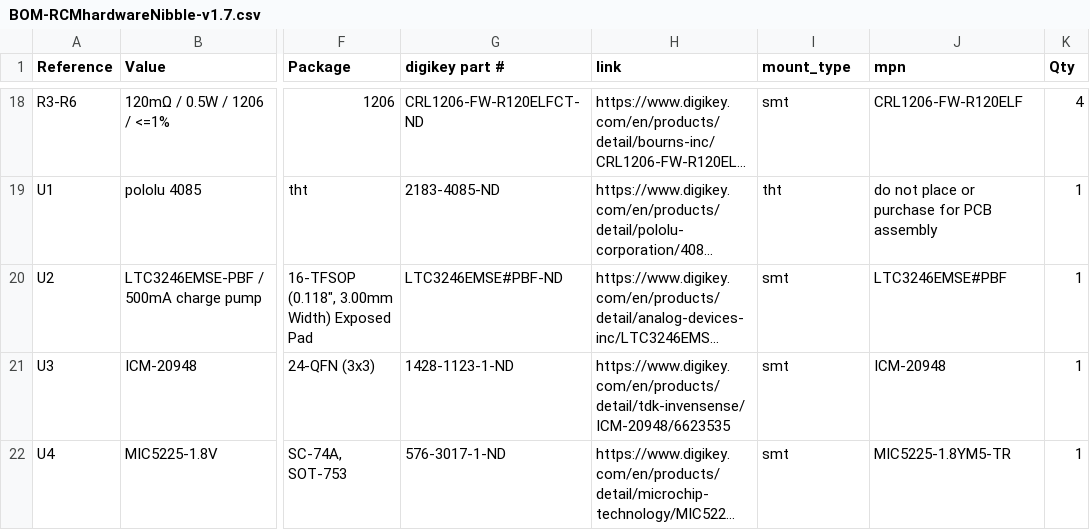
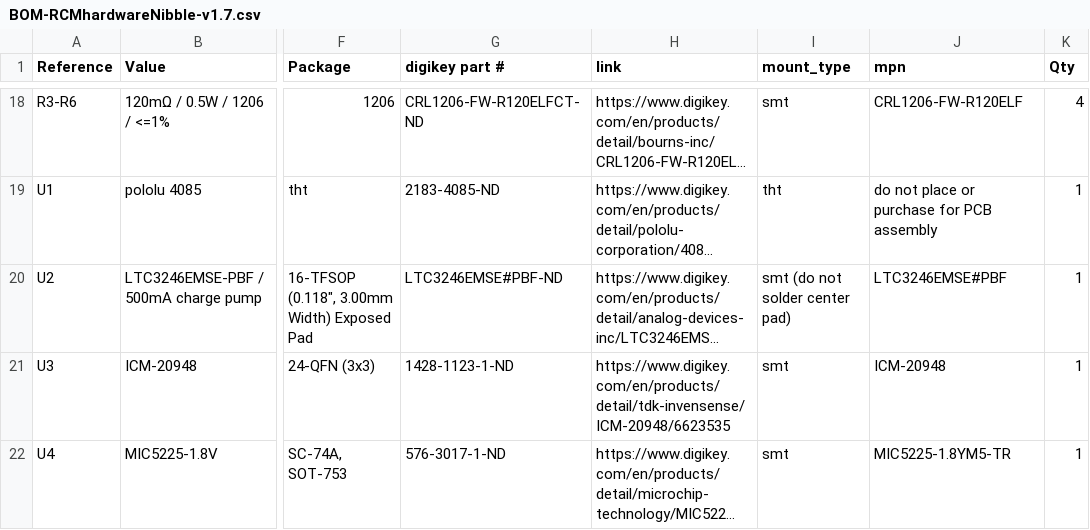
Before and after one commit to RCMgames/RCM-Hardware-Nibble, a CSV file: PCB production/BOM-RCMhardwareNibble-v1.7.csv, drawn as a sheet; only a part is shown, gaps mark what is left out; long unchanged cells end in …; the diff names each change by its address in the sheet, - before the commit and + after, or states it on an @@ line.

Commit message:
update production files

```diff
--- a/PCB production/BOM-RCMhardwareNibble-v1.7.csv
+++ b/PCB production/BOM-RCMhardwareNibble-v1.7.csv
-I20 (mount_type): smt
+I20 (mount_type): smt (do not solder center pad)
```
Also changed, not shown: 3 other files.
